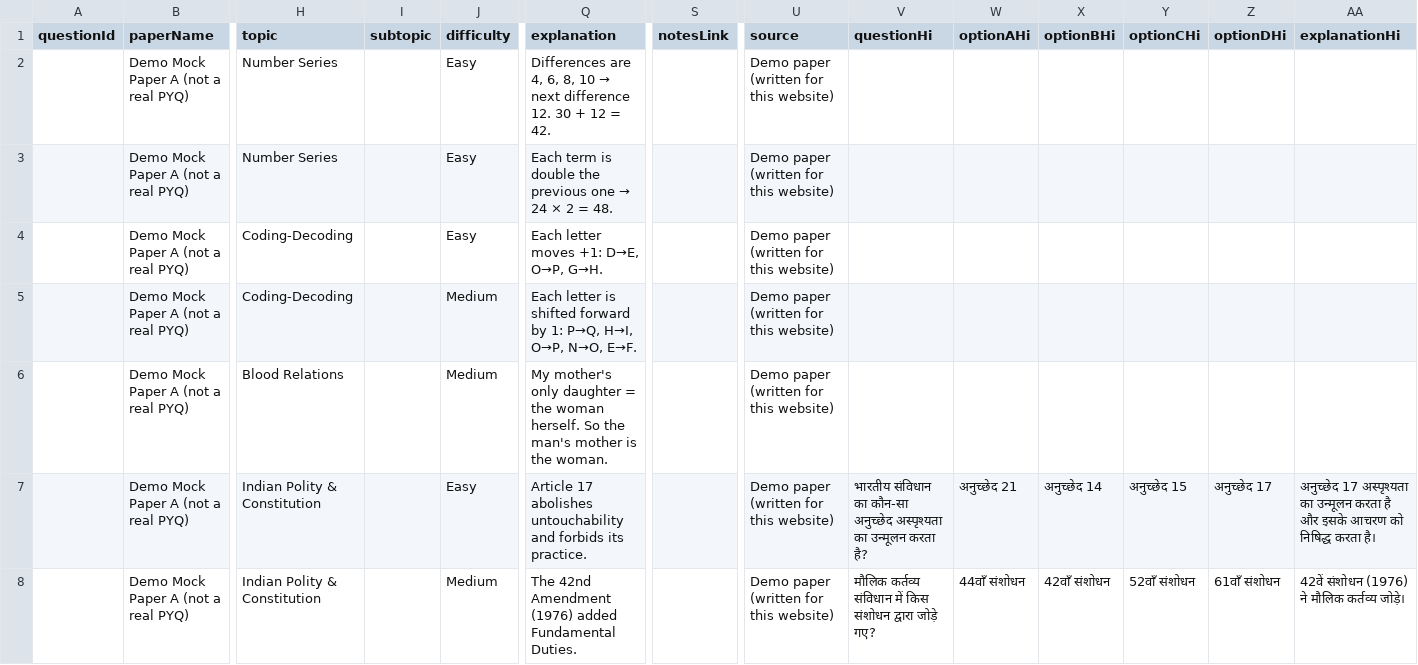
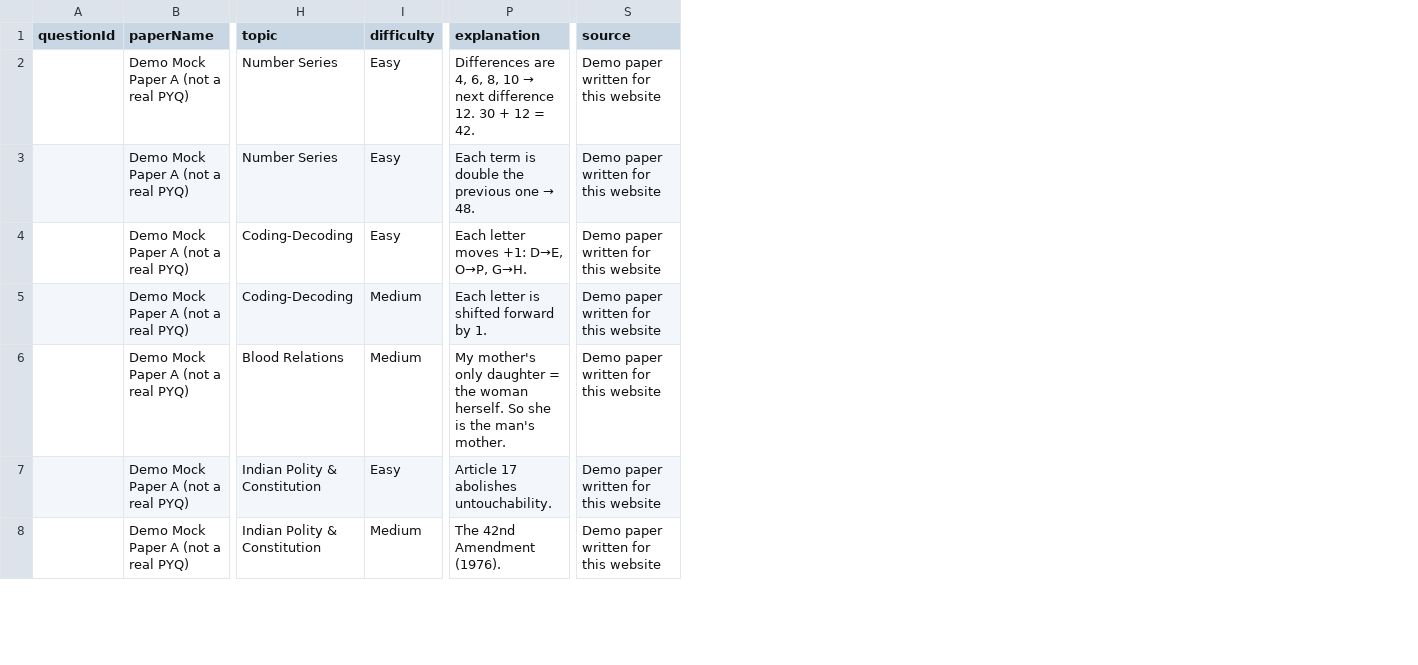
Before and after one commit to sumit213pal/cgl_hub, a CSV file: sample/cgl_questions_sample.csv, drawn as a sheet; only a part is shown, gaps mark what is left out; removed rows and columns are numbered as before the commit, all else as after; the diff covers the shown part only; the diff names each change by its address in the sheet, - before the commit and + after, or states it on an @@ line.

```diff
--- a/sample/cgl_questions_sample.csv
+++ b/sample/cgl_questions_sample.csv
-column I (subtopic), empty
-column S (notesLink), empty
-column V (questionHi), rows 7-8: भारतीय संविधान का कौन-सा अनुच्छेद अस्पृश्यता का उन्मूलन करता है? | मौलिक कर्तव्य संविधान में किस संशोधन द्वारा जोड़े गए?
-column W (optionAHi), rows 7-8: अनुच्छेद 21 | 44वाँ संशोधन
-column X (optionBHi), rows 7-8: अनुच्छेद 14 | 42वाँ संशोधन
-column Y (optionCHi), rows 7-8: अनुच्छेद 15 | 52वाँ संशोधन
-column Z (optionDHi), rows 7-8: अनुच्छेद 17 | 61वाँ संशोधन
-column AA (explanationHi), rows 7-8: अनुच्छेद 17 अस्पृश्यता का उन्मूलन करता है और इसके आचरण को निषिद्ध करता है। | 42वें संशोधन (1976) ने मौलिक कर्तव्य जोड़े।
-S2:S8 (source): Demo paper (written for this website)
+S2:S8 (source): Demo paper written for this website
@@ P3 (explanation): …one → 24 × 2 = 48. → …one → 48. @@
-P5 (explanation): …forward by 1: P→Q, H→I, O→P, N→O, E→F.
+P5 (explanation): …forward by 1.
-P6 (explanation): …herself. So the man's mother is the woman.
+P6 (explanation): …herself. So she is the man's mother.
-P7 (explanation): …17 abolishes untouchability and forbids its practice.
+P7 (explanation): …17 abolishes untouchability.
-P8 (explanation): The 42nd Amendment (1976) added Fundamental Duties.
+P8 (explanation): The 42nd Amendment (1976).
```
Also changed, not shown: 63 edited cells elsewhere in this file, 16 other files.
